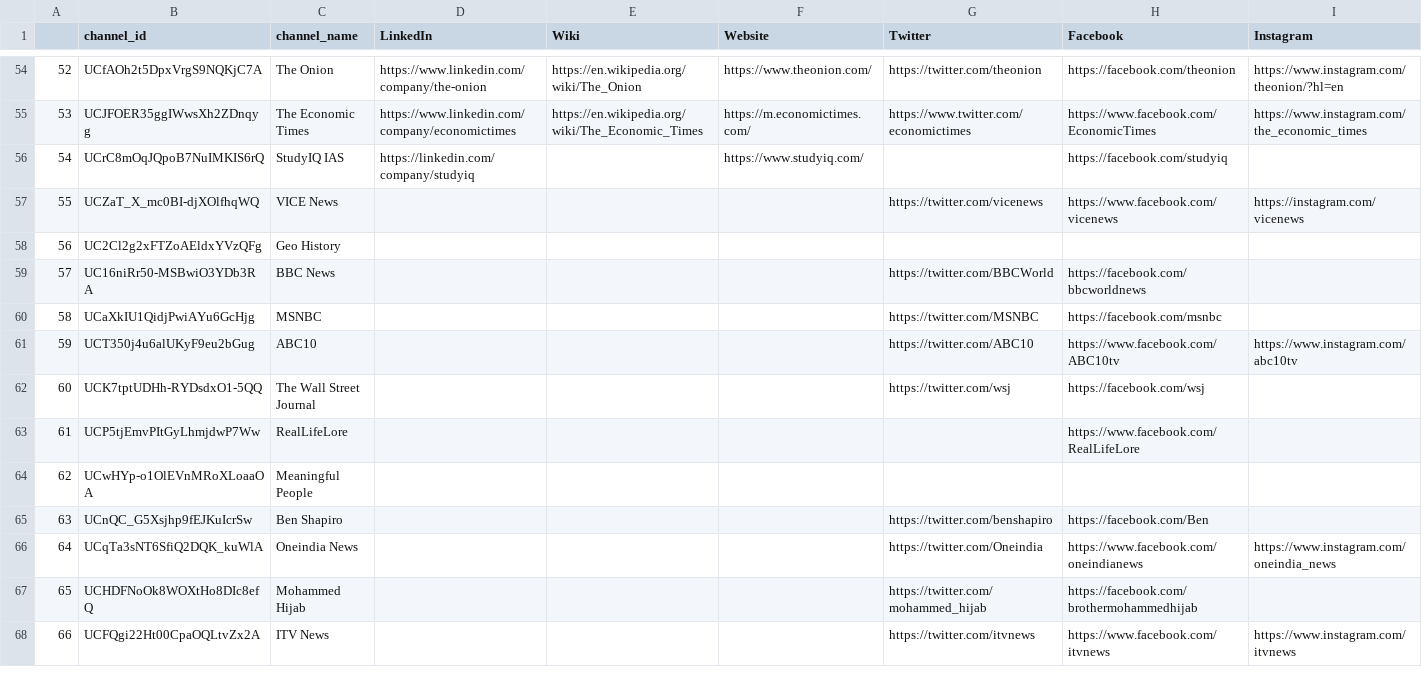
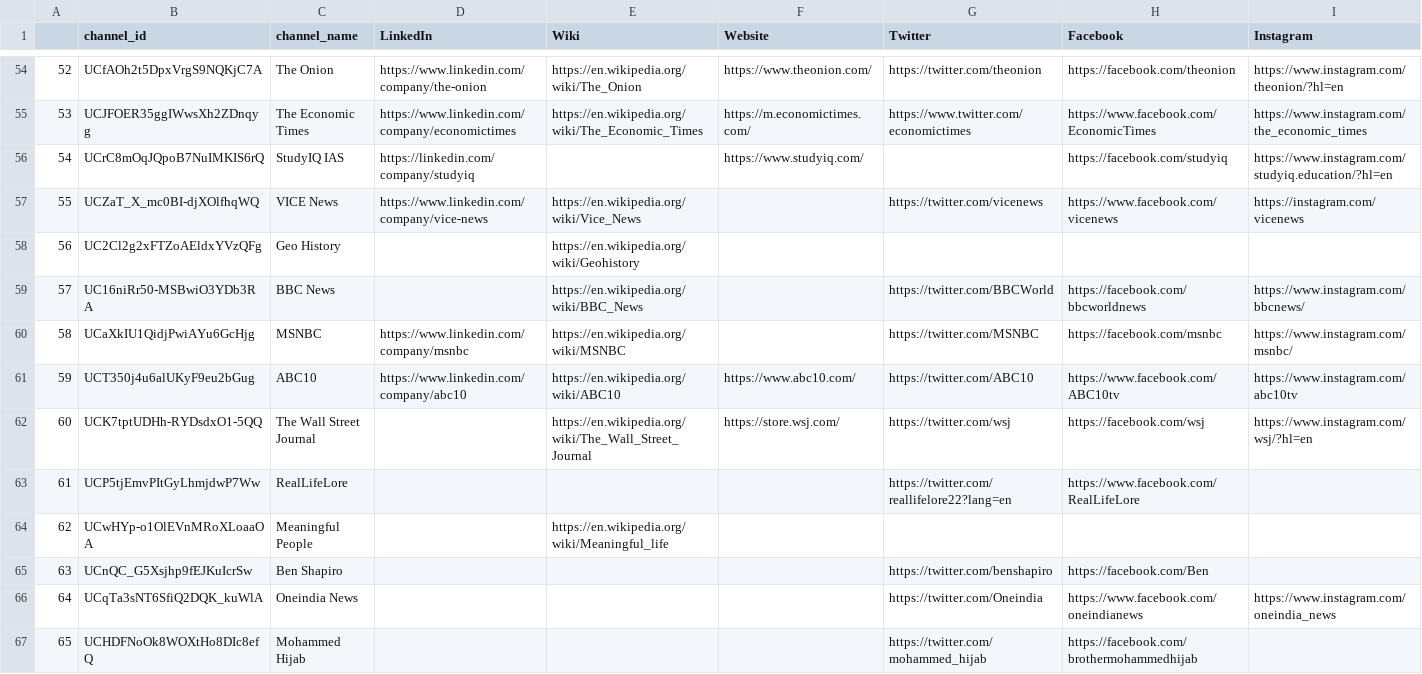
Before and after one commit to R3NZ3L/TruthfulSearch, a CSV file: datasets/israel-palestine_conflict_history/source_links.csv, drawn as a sheet; only a part is shown, gaps mark what is left out; the shorter side is filled out with more unchanged rows.

```diff
--- a/datasets/israel-palestine_conflict_history/source_links.csv
+++ b/datasets/israel-palestine_conflict_history/source_links.csv
@@ -55,11 +55,11 @@
 53,UCJFOER35ggIWwsXh2ZDnqyg,The Economic Times,https://www.linkedin.com/company/economictimes,https://en.wikipedia.org/wiki/The_Economic_Times,https://m.economictimes.com/,https://www.twitter.com/economictimes,https://www.facebook.com/EconomicTimes,https://www.instagram.com/the_economic_times
-54,UCrC8mOqJQpoB7NuIMKIS6rQ,StudyIQ IAS,https://linkedin.com/company/studyiq,,https://www.studyiq.com/,,https://facebook.com/studyiq,
-55,UCZaT_X_mc0BI-djXOlfhqWQ,VICE News,,,,https://twitter.com/vicenews,https://www.facebook.com/vicenews,https://instagram.com/vicenews
-56,UC2Cl2g2xFTZoAEldxYVzQFg,Geo History,,,,,,
-57,UC16niRr50-MSBwiO3YDb3RA,BBC News,,,,https://twitter.com/BBCWorld,https://facebook.com/bbcworldnews,
-58,UCaXkIU1QidjPwiAYu6GcHjg,MSNBC,,,,https://twitter.com/MSNBC,https://facebook.com/msnbc,
-59,UCT350j4u6alUKyF9eu2bGug,ABC10,,,,https://twitter.com/ABC10,https://www.facebook.com/ABC10tv,https://www.instagram.com/abc10tv
-60,UCK7tptUDHh-RYDsdxO1-5QQ,The Wall Street Journal,,,,https://twitter.com/wsj,https://facebook.com/wsj,
-61,UCP5tjEmvPItGyLhmjdwP7Ww,RealLifeLore,,,,,https://www.facebook.com/RealLifeLore,
-62,UCwHYp-o1OlEVnMRoXLoaaOA,Meaningful People,,,,,,
+54,UCrC8mOqJQpoB7NuIMKIS6rQ,StudyIQ IAS,https://linkedin.com/company/studyiq,,https://www.studyiq.com/,,https://facebook.com/studyiq,https://www.instagram.com/studyiq.education/?hl=en
+55,UCZaT_X_mc0BI-djXOlfhqWQ,VICE News,https://www.linkedin.com/company/vice-news,https://en.wikipedia.org/wiki/Vice_News,,https://twitter.com/vicenews,https://www.facebook.com/vicenews,https://instagram.com/vicenews
+56,UC2Cl2g2xFTZoAEldxYVzQFg,Geo History,,https://en.wikipedia.org/wiki/Geohistory,,,,
+57,UC16niRr50-MSBwiO3YDb3RA,BBC News,,https://en.wikipedia.org/wiki/BBC_News,,https://twitter.com/BBCWorld,https://facebook.com/bbcworldnews,https://www.instagram.com/bbcnews/
+58,UCaXkIU1QidjPwiAYu6GcHjg,MSNBC,https://www.linkedin.com/company/msnbc,https://en.wikipedia.org/wiki/MSNBC,,https://twitter.com/MSNBC,https://facebook.com/msnbc,https://www.instagram.com/msnbc/
+59,UCT350j4u6alUKyF9eu2bGug,ABC10,https://www.linkedin.com/company/abc10,https://en.wikipedia.org/wiki/ABC10,https://www.abc10.com/,https://twitter.com/ABC10,https://www.facebook.com/ABC10tv,https://www.instagram.com/abc10tv
+60,UCK7tptUDHh-RYDsdxO1-5QQ,The Wall Street Journal,,https://en.wikipedia.org/wiki/The_Wall_Street_Journal,https://store.wsj.com/,https://twitter.com/wsj,https://facebook.com/wsj,https://www.instagram.com/wsj/?hl=en
+61,UCP5tjEmvPItGyLhmjdwP7Ww,RealLifeLore,,,,https://twitter.com/reallifelore22?lang=en,https://www.facebook.com/RealLifeLore,
+62,UCwHYp-o1OlEVnMRoXLoaaOA,Meaningful People,,https://en.wikipedia.org/wiki/Meaningful_life,,,,
 63,UCnQC_G5Xsjhp9fEJKuIcrSw,Ben Shapiro,,,,https://twitter.com/benshapiro,https://facebook.com/Ben,
```
Also changed, not shown: datasets/israel-palestine_conflict_history/source_check.csv, datasets/israel-palestine_conflict_history/unchecked.csv, 1 other file.
